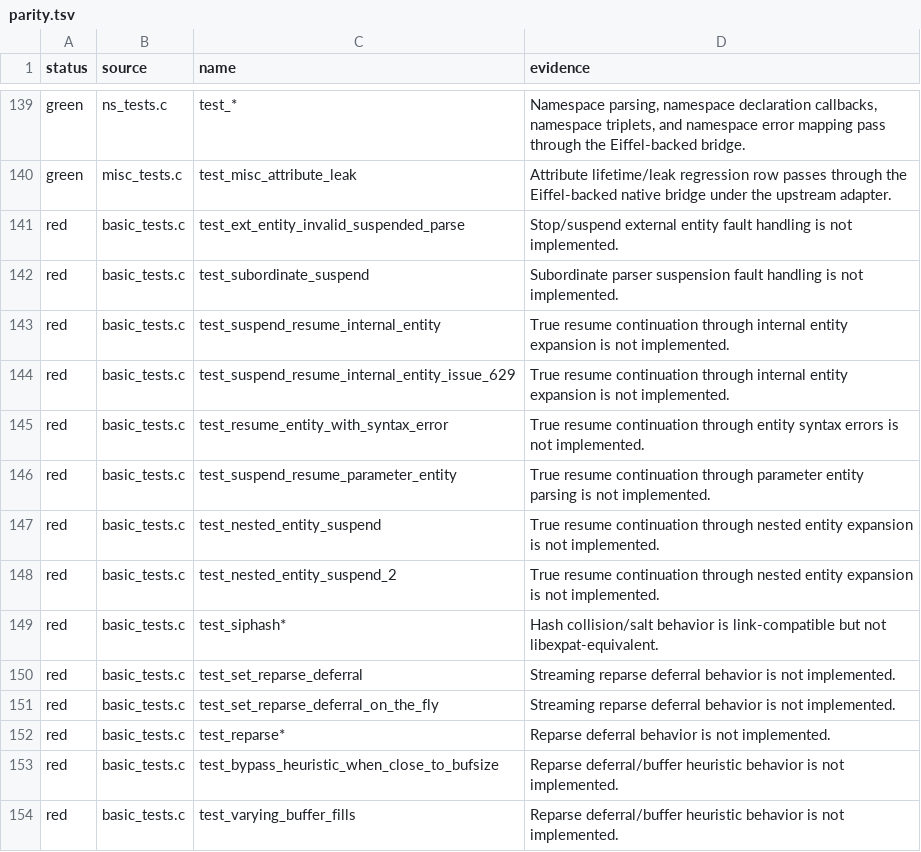
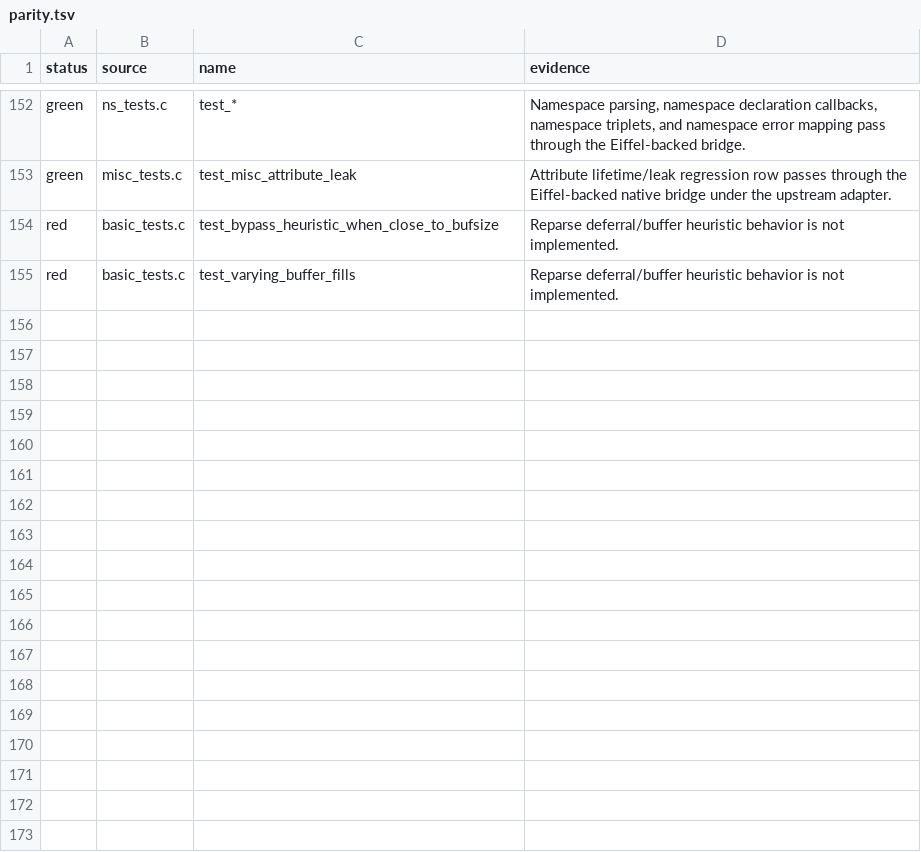
Before and after one commit to andersoxie/xpact, a TSV file: adapters/libexpat/parity.tsv, drawn as a sheet; only a part is shown, gaps mark what is left out; the diff covers the shown part only.

Commit message:
Implemented this slice. The expected-failure surface is now down to 89 total rows: 86 allocator-injection skips plus 3 non-allocator gaps.
Changed:
Eiffel non-final prefix parsing and callback replay in src/xp_native_parser.e and src/xp_parser.e.
Reparse-deferral timing now passes:test_set_reparse_deferral
test_reparse_deferral_is_inherited
test_set_reparse_deferral_on_the_fly

Updated adapters/libexpat/expected-failures.tsv, adapters/libexpat/parity.tsv, and docs/libexpat-parity.md.
Remaining non-allocator red rows:
test_accounting_precision
test_bypass_heuristic_when_close_to_bufsize
test_varying_buffer_fills
Verification passed:
build_native_eiffel.ps1
upstream filters for reparse deferral, issue-629, and nested suspend
libexpat manifest expansion: 399 tests, 89 expected failures, 149 green patterns, 5 red patterns
Eiffel test target: xpact Phase 1 tests: ok
Windows native ABI smoke
native runtime smoke

```diff
--- a/adapters/libexpat/parity.tsv
+++ b/adapters/libexpat/parity.tsv
@@ -140,14 +153,2 @@ green	ns_tests.c	test_*	Namespace parsing, namespace declaration callbacks, name
 green	misc_tests.c	test_misc_attribute_leak	Attribute lifetime/leak regression row passes through the Eiffel-backed native bridge under the upstream adapter.
-red	basic_tests.c	test_ext_entity_invalid_suspended_parse	Stop/suspend external entity fault handling is not implemented.
-red	basic_tests.c	test_subordinate_suspend	Subordinate parser suspension fault handling is not implemented.
-red	basic_tests.c	test_suspend_resume_internal_entity	True resume continuation through internal entity expansion is not implemented.
-red	basic_tests.c	test_suspend_resume_internal_entity_issue_629	True resume continuation through internal entity expansion is not implemented.
-red	basic_tests.c	test_resume_entity_with_syntax_error	True resume continuation through entity syntax errors is not implemented.
-red	basic_tests.c	test_suspend_resume_parameter_entity	True resume continuation through parameter entity parsing is not implemented.
-red	basic_tests.c	test_nested_entity_suspend	True resume continuation through nested entity expansion is not implemented.
-red	basic_tests.c	test_nested_entity_suspend_2	True resume continuation through nested entity expansion is not implemented.
-red	basic_tests.c	test_siphash*	Hash collision/salt behavior is link-compatible but not libexpat-equivalent.
-red	basic_tests.c	test_set_reparse_deferral	Streaming reparse deferral behavior is not implemented.
-red	basic_tests.c	test_set_reparse_deferral_on_the_fly	Streaming reparse deferral behavior is not implemented.
-red	basic_tests.c	test_reparse*	Reparse deferral behavior is not implemented.
 red	basic_tests.c	test_bypass_heuristic_when_close_to_bufsize	Reparse deferral/buffer heuristic behavior is not implemented.
```
Also changed, not shown: 13 added rows elsewhere in this file, adapters/libexpat/expected-failures.tsv, 7 other files.
